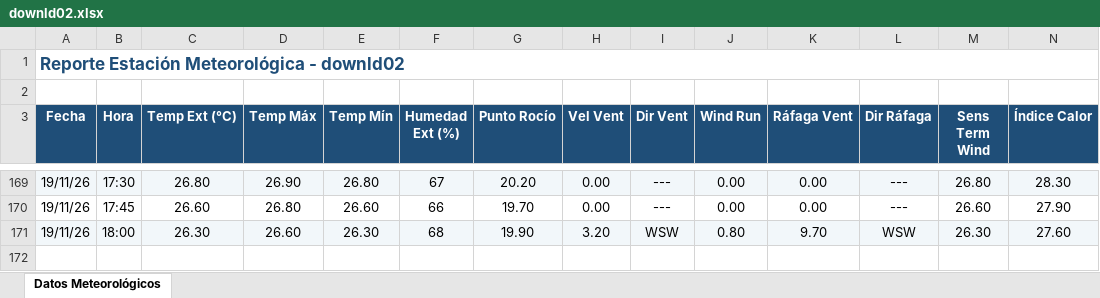
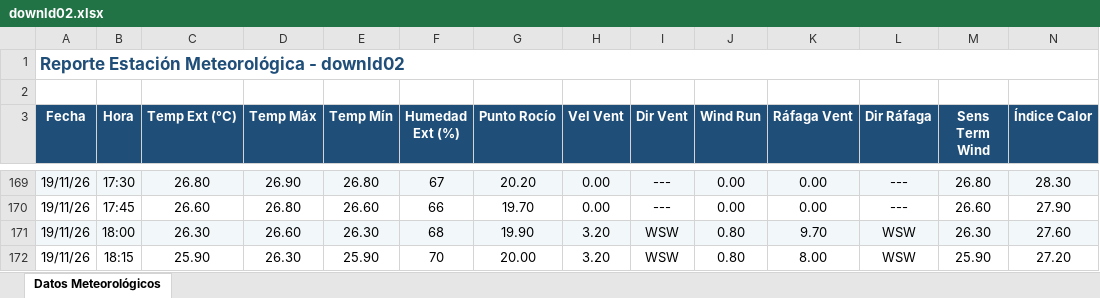
Before and after one commit to intasalta/ema_lajitas, an Excel workbook: downld02.xlsx, sheet Datos Meteorológicos, drawn as a sheet; only a part is shown, gaps mark what is left out; values as stored, in another font and other column widths than the file's, no borders; rows hold the shown columns only; the diff names each change by its address in the sheet, - before the commit and + after, or states it on an @@ line.

```diff
--- a/downld02.xlsx (sheet Datos Meteorológicos)
+++ b/downld02.xlsx (sheet Datos Meteorológicos)
+row 172: 19/11/26 | 18:15 | 25.90 | 26.30 | 25.90 | 70 | 20.00 | 3.20 | WSW | 0.80 | 8.00 | WSW | 25.90 | 27.20
```
Also changed, not shown: downld08.xlsx, 2 other files.
